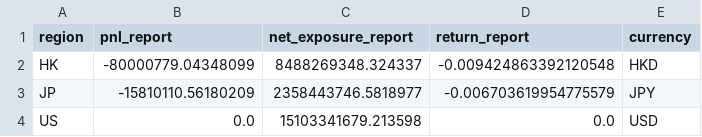
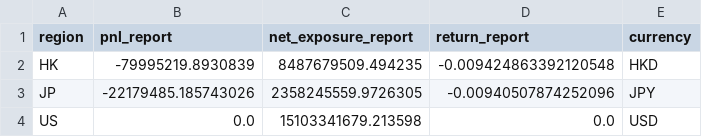
Before and after one commit to haazzang/Portfolio-Dashboard, a CSV file: nav_region_breakdown.csv, drawn as a sheet.

```diff
--- a/nav_region_breakdown.csv
+++ b/nav_region_breakdown.csv
@@ -1,4 +1,4 @@
 region,pnl_report,net_exposure_report,return_report,currency
-HK,-80000779.04348099,8488269348.324337,-0.009424863392120548,HKD
-JP,-15810110.56180209,2358443746.5818977,-0.006703619954775579,JPY
+HK,-79995219.8930839,8487679509.494235,-0.009424863392120548,HKD
+JP,-22179485.185743026,2358245559.9726305,-0.00940507874252096,JPY
 US,0.0,15103341679.213598,0.0,USD
```
Also changed, not shown: nav_contribution_by_stock.csv, nav_positions_detail.csv, 3 other files.
